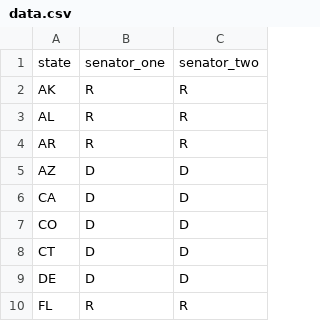
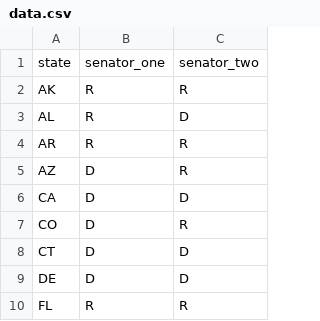
Before and after one commit to marselgray/senate_map, a CSV file: data/data.csv, drawn as a sheet; only a part is shown.

Commit message:
🚀 Update: csv file

```diff
--- a/data/data.csv
+++ b/data/data.csv
@@ -2,7 +2,7 @@ state,senator_one,senator_two
 AK,R,R
-AL,R,R
+AL,R,D
 AR,R,R
-AZ,D,D
+AZ,D,R
 CA,D,D
-CO,D,D
+CO,D,R
 CT,D,D
```
